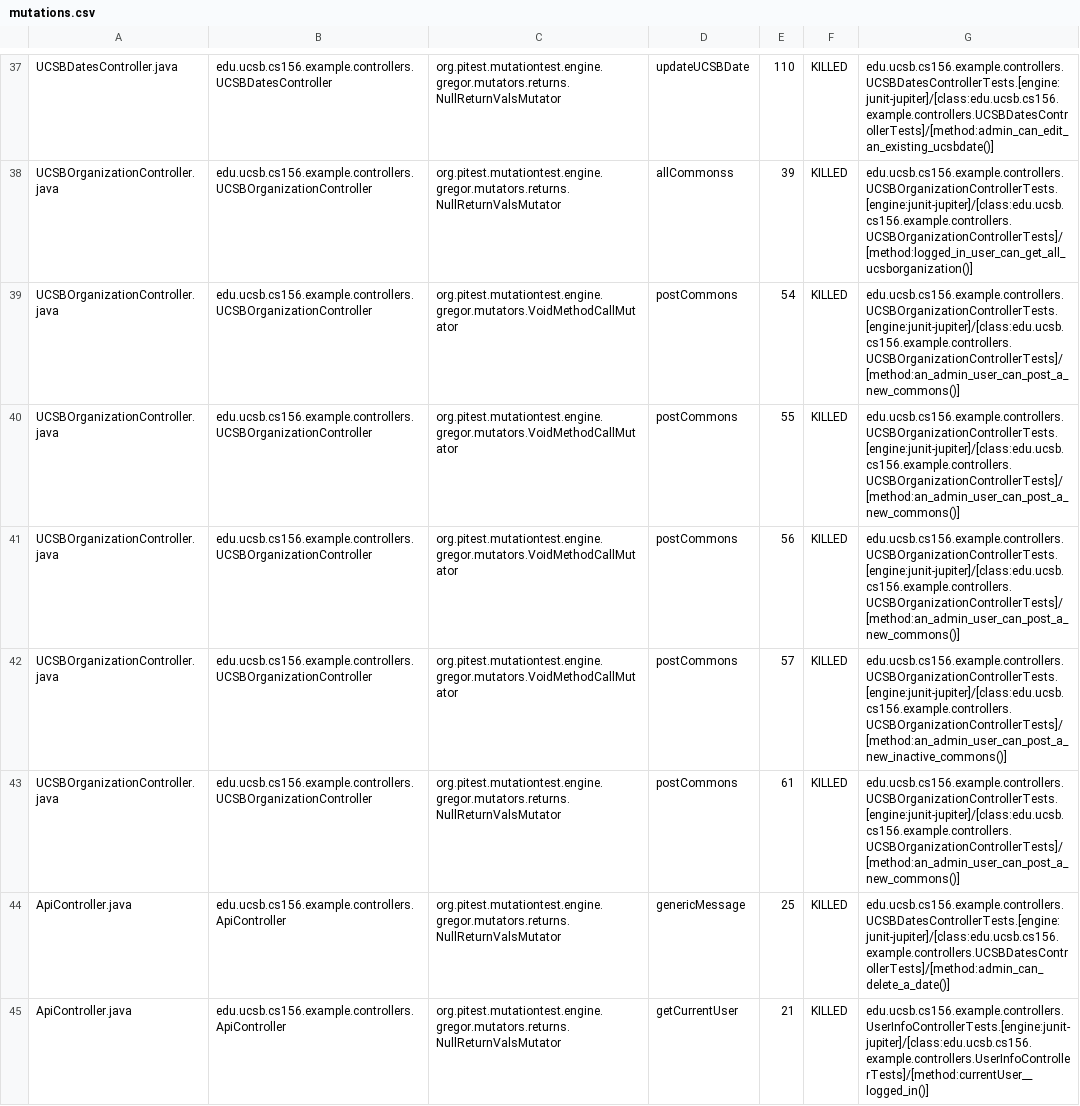
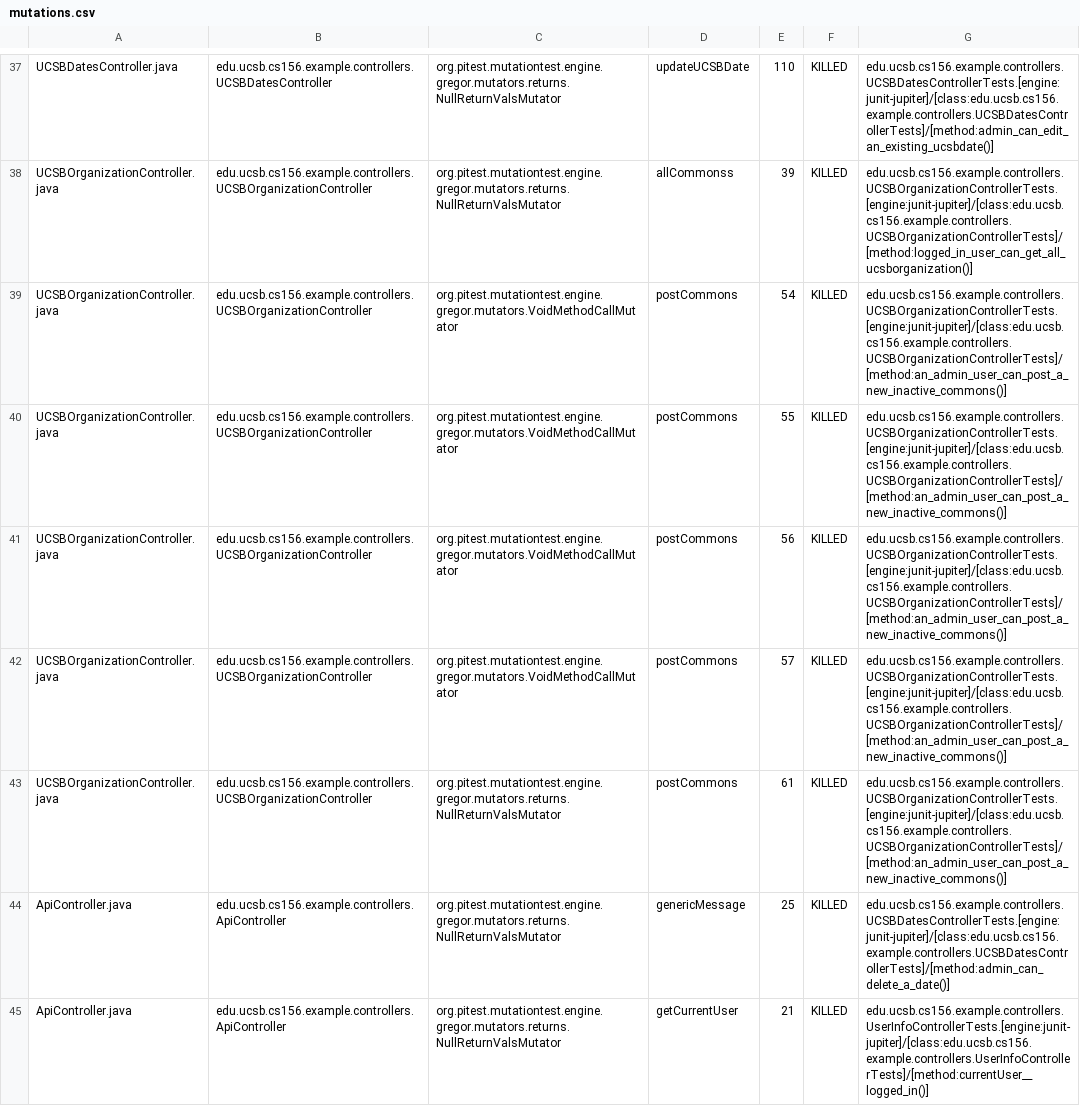
Before and after one commit to ucsb-cs156-w24/team02-w24-6pm-2, a CSV file: prs/44/pitest/mutations.csv, drawn as a sheet; only a part is shown, gaps mark what is left out.

Commit message:
Deploying to gh-pages from @ ucsb-cs156-w24/team02-w24-6pm-2@b621f90fcfe7d12b2cacf306976845f97c91598f 🚀

```diff
--- a/prs/44/pitest/mutations.csv
+++ b/prs/44/pitest/mutations.csv
@@ -38,7 +38,7 @@ UCSBDatesController.java,edu.ucsb.cs156.example.controllers.UCSBDatesController,
 UCSBOrganizationController.java,edu.ucsb.cs156.example.controllers.UCSBOrganizationController,org.pitest.mutationtest.engine.gregor.mutators.returns.NullReturnValsMutator,allCommonss,39,KILLED,edu.ucsb.cs156.example.controllers.UCSBOrganizationControllerTests.[engine:junit-jupiter]/[class:edu.ucsb.cs156.example.controllers.UCSBOrganizationControllerTests]/[method:logged_in_user_can_get_all_ucsborganization()]
-UCSBOrganizationController.java,edu.ucsb.cs156.example.controllers.UCSBOrganizationController,org.pitest.mutationtest.engine.gregor.mutators.VoidMethodCallMutator,postCommons,54,KILLED,edu.ucsb.cs156.example.controllers.UCSBOrganizationControllerTests.[engine:junit-jupiter]/[class:edu.ucsb.cs156.example.controllers.UCSBOrganizationControllerTests]/[method:an_admin_user_can_post_a_new_commons()]
-UCSBOrganizationController.java,edu.ucsb.cs156.example.controllers.UCSBOrganizationController,org.pitest.mutationtest.engine.gregor.mutators.VoidMethodCallMutator,postCommons,55,KILLED,edu.ucsb.cs156.example.controllers.UCSBOrganizationControllerTests.[engine:junit-jupiter]/[class:edu.ucsb.cs156.example.controllers.UCSBOrganizationControllerTests]/[method:an_admin_user_can_post_a_new_commons()]
-UCSBOrganizationController.java,edu.ucsb.cs156.example.controllers.UCSBOrganizationController,org.pitest.mutationtest.engine.gregor.mutators.VoidMethodCallMutator,postCommons,56,KILLED,edu.ucsb.cs156.example.controllers.UCSBOrganizationControllerTests.[engine:junit-jupiter]/[class:edu.ucsb.cs156.example.controllers.UCSBOrganizationControllerTests]/[method:an_admin_user_can_post_a_new_commons()]
+UCSBOrganizationController.java,edu.ucsb.cs156.example.controllers.UCSBOrganizationController,org.pitest.mutationtest.engine.gregor.mutators.VoidMethodCallMutator,postCommons,54,KILLED,edu.ucsb.cs156.example.controllers.UCSBOrganizationControllerTests.[engine:junit-jupiter]/[class:edu.ucsb.cs156.example.controllers.UCSBOrganizationControllerTests]/[method:an_admin_user_can_post_a_new_inactive_commons()]
+UCSBOrganizationController.java,edu.ucsb.cs156.example.controllers.UCSBOrganizationController,org.pitest.mutationtest.engine.gregor.mutators.VoidMethodCallMutator,postCommons,55,KILLED,edu.ucsb.cs156.example.controllers.UCSBOrganizationControllerTests.[engine:junit-jupiter]/[class:edu.ucsb.cs156.example.controllers.UCSBOrganizationControllerTests]/[method:an_admin_user_can_post_a_new_inactive_commons()]
+UCSBOrganizationController.java,edu.ucsb.cs156.example.controllers.UCSBOrganizationController,org.pitest.mutationtest.engine.gregor.mutators.VoidMethodCallMutator,postCommons,56,KILLED,edu.ucsb.cs156.example.controllers.UCSBOrganizationControllerTests.[engine:junit-jupiter]/[class:edu.ucsb.cs156.example.controllers.UCSBOrganizationControllerTests]/[method:an_admin_user_can_post_a_new_inactive_commons()]
 UCSBOrganizationController.java,edu.ucsb.cs156.example.controllers.UCSBOrganizationController,org.pitest.mutationtest.engine.gregor.mutators.VoidMethodCallMutator,postCommons,57,KILLED,edu.ucsb.cs156.example.controllers.UCSBOrganizationControllerTests.[engine:junit-jupiter]/[class:edu.ucsb.cs156.example.controllers.UCSBOrganizationControllerTests]/[method:an_admin_user_can_post_a_new_inactive_commons()]
-UCSBOrganizationController.java,edu.ucsb.cs156.example.controllers.UCSBOrganizationController,org.pitest.mutationtest.engine.gregor.mutators.returns.NullReturnValsMutator,postCommons,61,KILLED,edu.ucsb.cs156.example.controllers.UCSBOrganizationControllerTests.[engine:junit-jupiter]/[class:edu.ucsb.cs156.example.controllers.UCSBOrganizationControllerTests]/[method:an_admin_user_can_post_a_new_commons()]
+UCSBOrganizationController.java,edu.ucsb.cs156.example.controllers.UCSBOrganizationController,org.pitest.mutationtest.engine.gregor.mutators.returns.NullReturnValsMutator,postCommons,61,KILLED,edu.ucsb.cs156.example.controllers.UCSBOrganizationControllerTests.[engine:junit-jupiter]/[class:edu.ucsb.cs156.example.controllers.UCSBOrganizationControllerTests]/[method:an_admin_user_can_post_a_new_inactive_commons()]
 ApiController.java,edu.ucsb.cs156.example.controllers.ApiController,org.pitest.mutationtest.engine.gregor.mutators.returns.NullReturnValsMutator,genericMessage,25,KILLED,edu.ucsb.cs156.example.controllers.UCSBDatesControllerTests.[engine:junit-jupiter]/[class:edu.ucsb.cs156.example.controllers.UCSBDatesControllerTests]/[method:admin_can_delete_a_date()]
```
Also changed, not shown: 12 other files.
